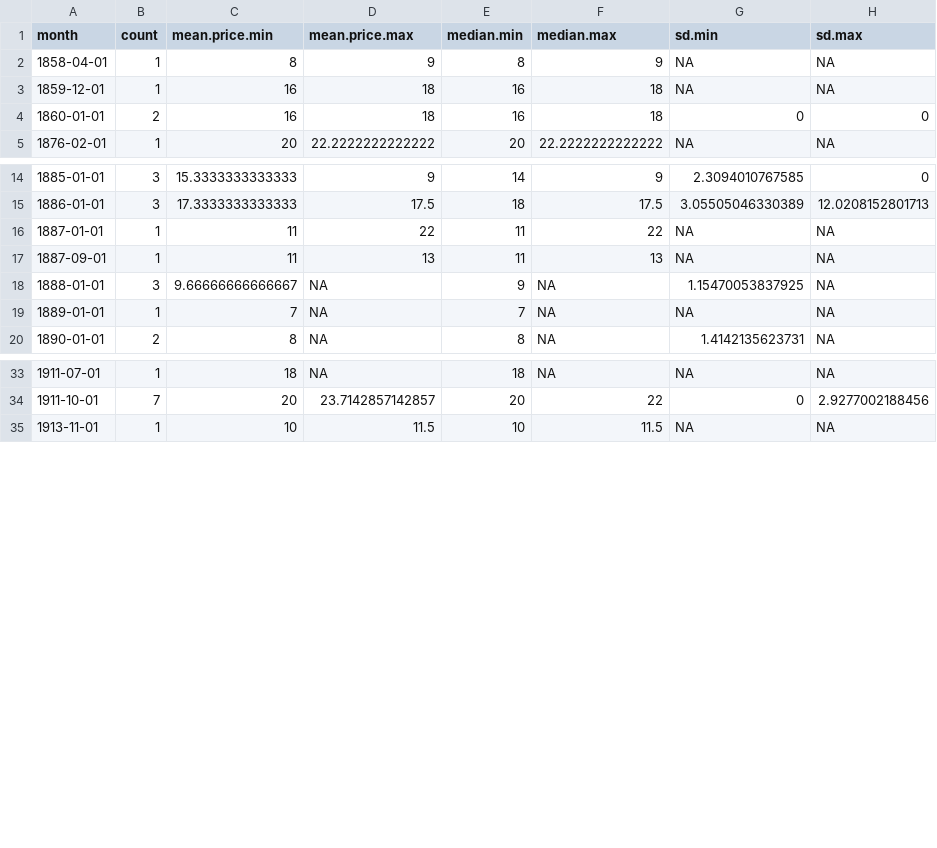
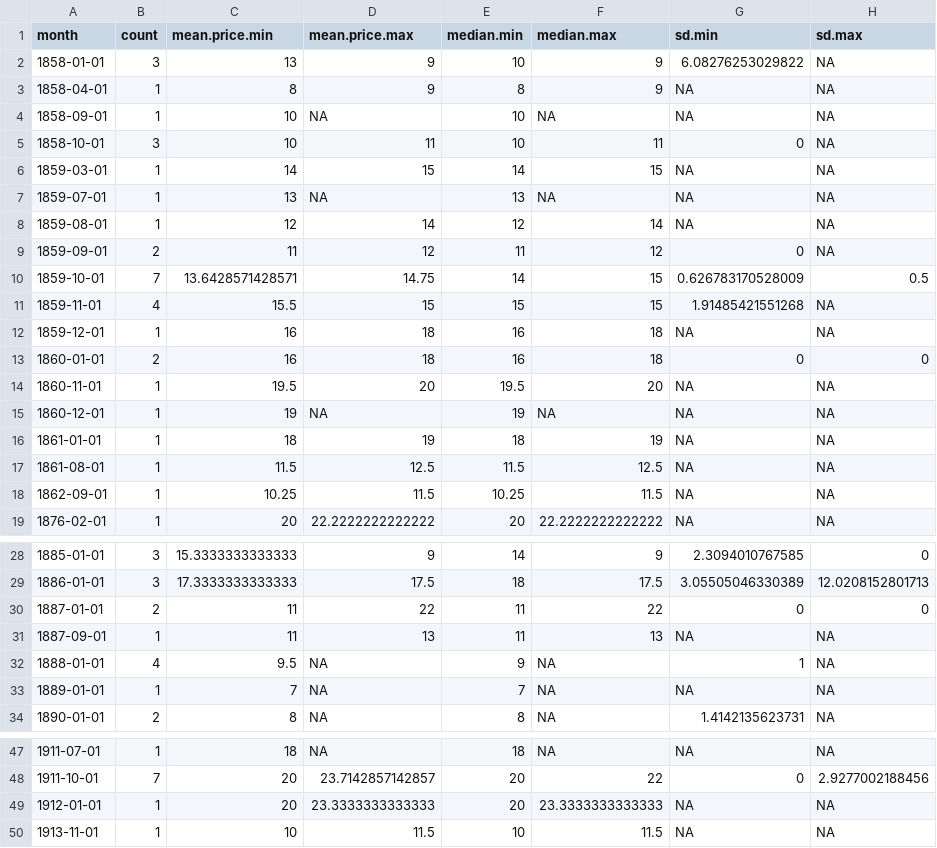
Before and after one commit to tillgrallert/food-riots_data, a CSV file: csv/summary/prices_barley-summary-monthly.csv, drawn as a sheet; only a part is shown, gaps mark what is left out.

```diff
--- a/csv/summary/prices_barley-summary-monthly.csv
+++ b/csv/summary/prices_barley-summary-monthly.csv
@@ -1,5 +1,19 @@
 "month","count","mean.price.min","mean.price.max","median.min","median.max","sd.min","sd.max"
+1858-01-01,3,13,9,10,9,6.08276253029822,NA
 1858-04-01,1,8,9,8,9,NA,NA
+1858-09-01,1,10,NA,10,NA,NA,NA
+1858-10-01,3,10,11,10,11,0,NA
+1859-03-01,1,14,15,14,15,NA,NA
+1859-07-01,1,13,NA,13,NA,NA,NA
+1859-08-01,1,12,14,12,14,NA,NA
+1859-09-01,2,11,12,11,12,0,NA
+1859-10-01,7,13.6428571428571,14.75,14,15,0.626783170528009,0.5
+1859-11-01,4,15.5,15,15,15,1.91485421551268,NA
 1859-12-01,1,16,18,16,18,NA,NA
 1860-01-01,2,16,18,16,18,0,0
+1860-11-01,1,19.5,20,19.5,20,NA,NA
+1860-12-01,1,19,NA,19,NA,NA,NA
+1861-01-01,1,18,19,18,19,NA,NA
+1861-08-01,1,11.5,12.5,11.5,12.5,NA,NA
+1862-09-01,1,10.25,11.5,10.25,11.5,NA,NA
 1876-02-01,1,20,22.2222222222222,20,22.2222222222222,NA,NA
@@ -15,5 +29,5 @@
 1886-01-01,3,17.3333333333333,17.5,18,17.5,3.05505046330389,12.0208152801713
-1887-01-01,1,11,22,11,22,NA,NA
+1887-01-01,2,11,22,11,22,0,0
 1887-09-01,1,11,13,11,13,NA,NA
-1888-01-01,3,9.66666666666667,NA,9,NA,1.15470053837925,NA
+1888-01-01,4,9.5,NA,9,NA,1,NA
 1889-01-01,1,7,NA,7,NA,NA,NA
@@ -34,2 +48,3 @@
 1911-10-01,7,20,23.7142857142857,20,22,0,2.9277002188456
+1912-01-01,1,20,23.3333333333333,20,23.3333333333333,NA,NA
 1913-11-01,1,10,11.5,10,11.5,NA,NA
```
Also changed, not shown: csv/summary/prices_barley-summary-annual.csv, csv/summary/prices_barley-summary-quarterly.csv, 16 other files.
